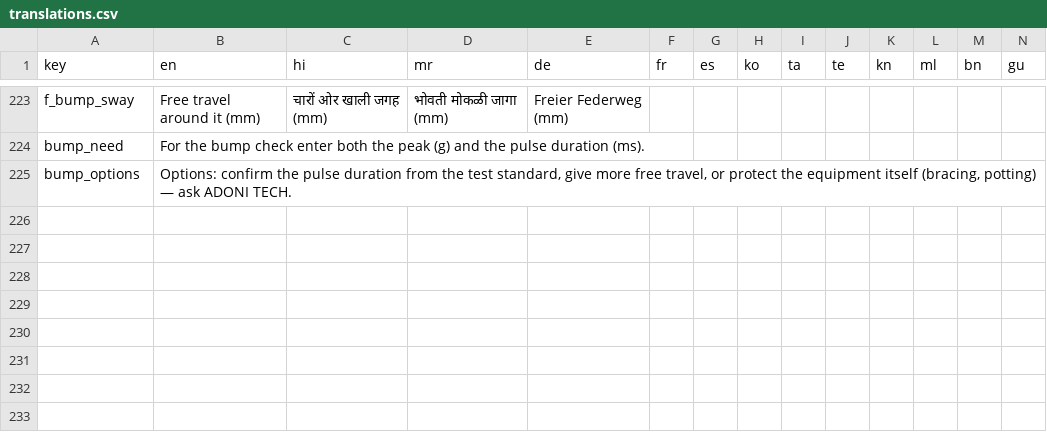
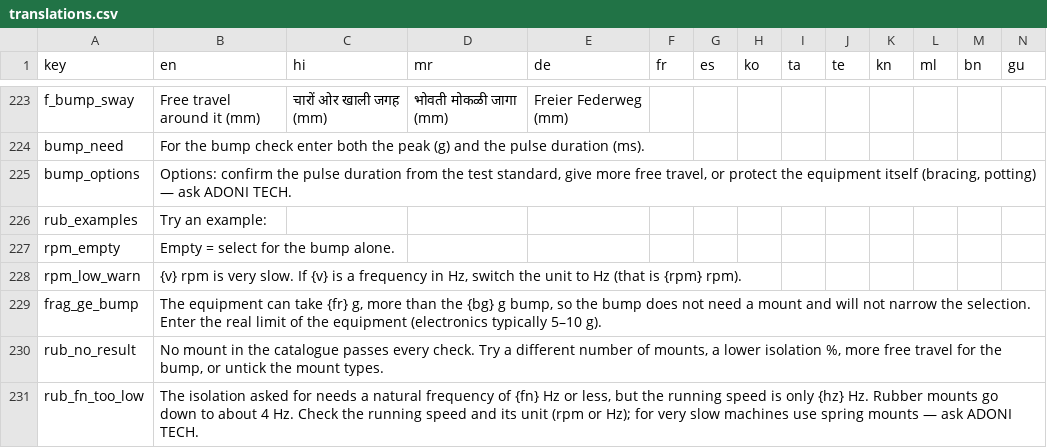
Before and after one commit to Paresh-Adavani/impactcal, a CSV file: data/translations.csv, drawn as a sheet; only a part is shown, gaps mark what is left out; rows hold the shown columns only; the diff names each change by its address in the sheet, - before the commit and + after, or states it on an @@ line.

```diff
--- a/data/translations.csv
+++ b/data/translations.csv
+row 226: rub_examples | Try an example:
+row 227: rpm_empty | Empty = select for the bump alone.
+row 228: rpm_low_warn | {v} rpm is very slow. If {v} is a frequency in Hz, switch the unit to Hz (that is {rpm} rpm).
+row 229: frag_ge_bump | The equipment can take {fr} g, more than the {bg} g bump, so the bump does not need a mount and will not narrow the selection. Enter the real limit of the equipment (electronics typically 5–10 g).
+row 230: rub_no_result | No mount in the catalogue passes every check. Try a different number of mounts, a lower isolation %, more free travel for the bump, or untick the mount types.
+row 231: rub_fn_too_low | The isolation asked for needs a natural frequency of {fn} Hz or less, but the running speed is only {hz} Hz. Rubber mounts go down to about 4 Hz. Check the running speed and its unit (rpm or Hz); for very slow machines use spring mounts — ask ADONI TECH.
```
Also changed, not shown: data/rubber_mounts.csv, 4 other files.
